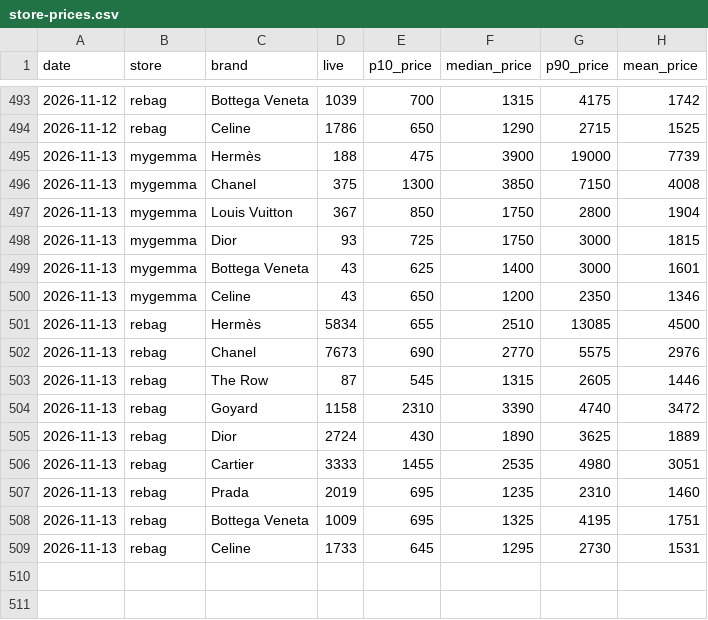
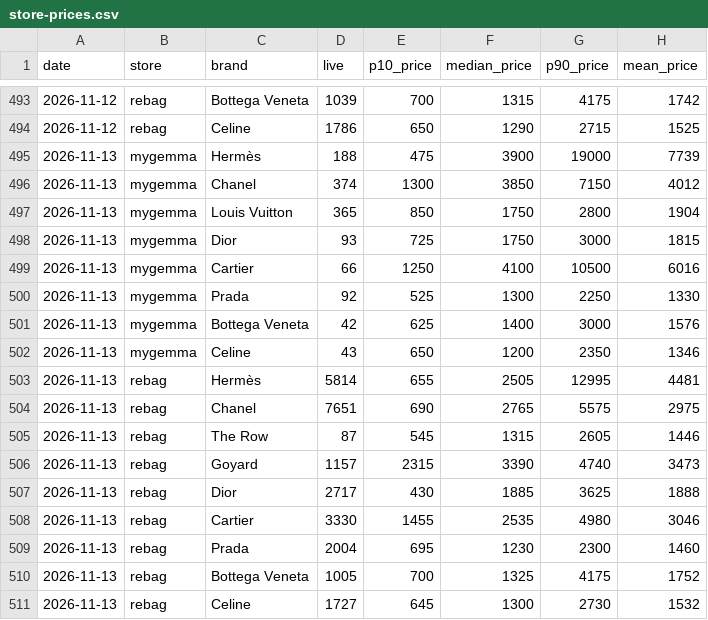
Before and after one commit to elibarzvi/demand-desk, a CSV file: data/exports/store-prices.csv, drawn as a sheet; only a part is shown, gaps mark what is left out.

```diff
--- a/data/exports/store-prices.csv
+++ b/data/exports/store-prices.csv
@@ -495,15 +495,17 @@ date,store,brand,live,p10_price,median_price,p90_price,mean_price
 2026-11-13,mygemma,Hermès,188,475,3900,19000,7739
-2026-11-13,mygemma,Chanel,375,1300,3850,7150,4008
-2026-11-13,mygemma,Louis Vuitton,367,850,1750,2800,1904
+2026-11-13,mygemma,Chanel,374,1300,3850,7150,4012
+2026-11-13,mygemma,Louis Vuitton,365,850,1750,2800,1904
 2026-11-13,mygemma,Dior,93,725,1750,3000,1815
-2026-11-13,mygemma,Bottega Veneta,43,625,1400,3000,1601
+2026-11-13,mygemma,Cartier,66,1250,4100,10500,6016
+2026-11-13,mygemma,Prada,92,525,1300,2250,1330
+2026-11-13,mygemma,Bottega Veneta,42,625,1400,3000,1576
 2026-11-13,mygemma,Celine,43,650,1200,2350,1346
-2026-11-13,rebag,Hermès,5834,655,2510,13085,4500
-2026-11-13,rebag,Chanel,7673,690,2770,5575,2976
+2026-11-13,rebag,Hermès,5814,655,2505,12995,4481
+2026-11-13,rebag,Chanel,7651,690,2765,5575,2975
 2026-11-13,rebag,The Row,87,545,1315,2605,1446
-2026-11-13,rebag,Goyard,1158,2310,3390,4740,3472
-2026-11-13,rebag,Dior,2724,430,1890,3625,1889
-2026-11-13,rebag,Cartier,3333,1455,2535,4980,3051
-2026-11-13,rebag,Prada,2019,695,1235,2310,1460
-2026-11-13,rebag,Bottega Veneta,1009,695,1325,4195,1751
-2026-11-13,rebag,Celine,1733,645,1295,2730,1531
+2026-11-13,rebag,Goyard,1157,2315,3390,4740,3473
+2026-11-13,rebag,Dior,2717,430,1885,3625,1888
+2026-11-13,rebag,Cartier,3330,1455,2535,4980,3046
+2026-11-13,rebag,Prada,2004,695,1230,2300,1460
+2026-11-13,rebag,Bottega Veneta,1005,700,1325,4175,1752
+2026-11-13,rebag,Celine,1727,645,1300,2730,1532
```
Also changed, not shown: data/exports/alerts.csv, data/exports/fp-sell-through.csv, 16 other files.
